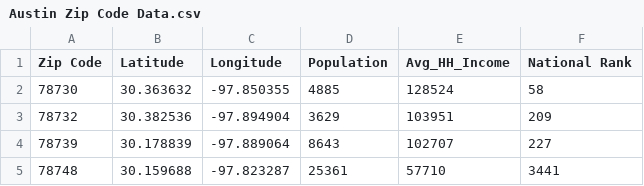
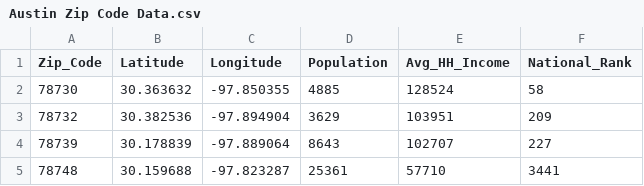
Before and after one commit to vbetanabhatla/Coursera_Capstone, a CSV file: Austin Zip Code Data.csv, drawn as a sheet; only a part is shown.

Commit message:
Add files via upload

```diff
--- a/Austin Zip Code Data.csv
+++ b/Austin Zip Code Data.csv
@@ -1,2 +1,2 @@
-Zip Code,Latitude,Longitude,Population, Avg_HH_Income ,National Rank
+Zip_Code,Latitude,Longitude,Population, Avg_HH_Income ,National_Rank
 78730,30.363632,-97.850355,4885,128524,58
```
